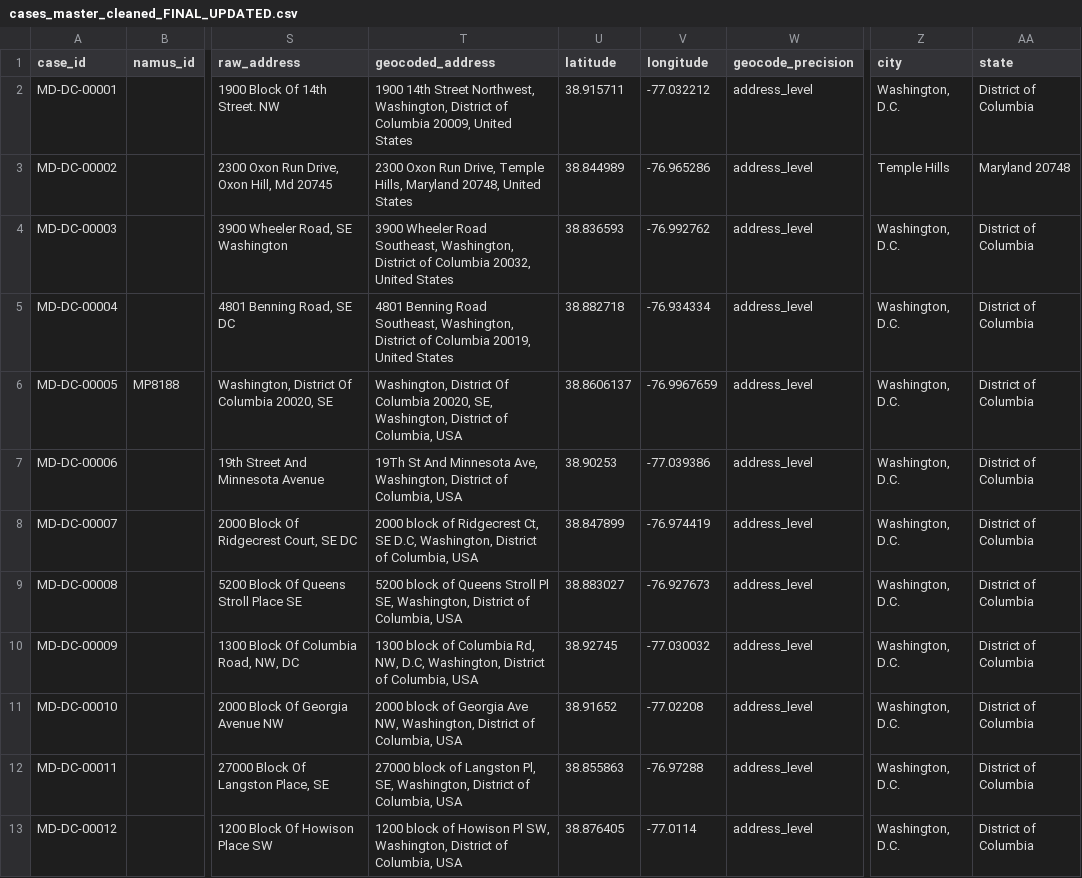
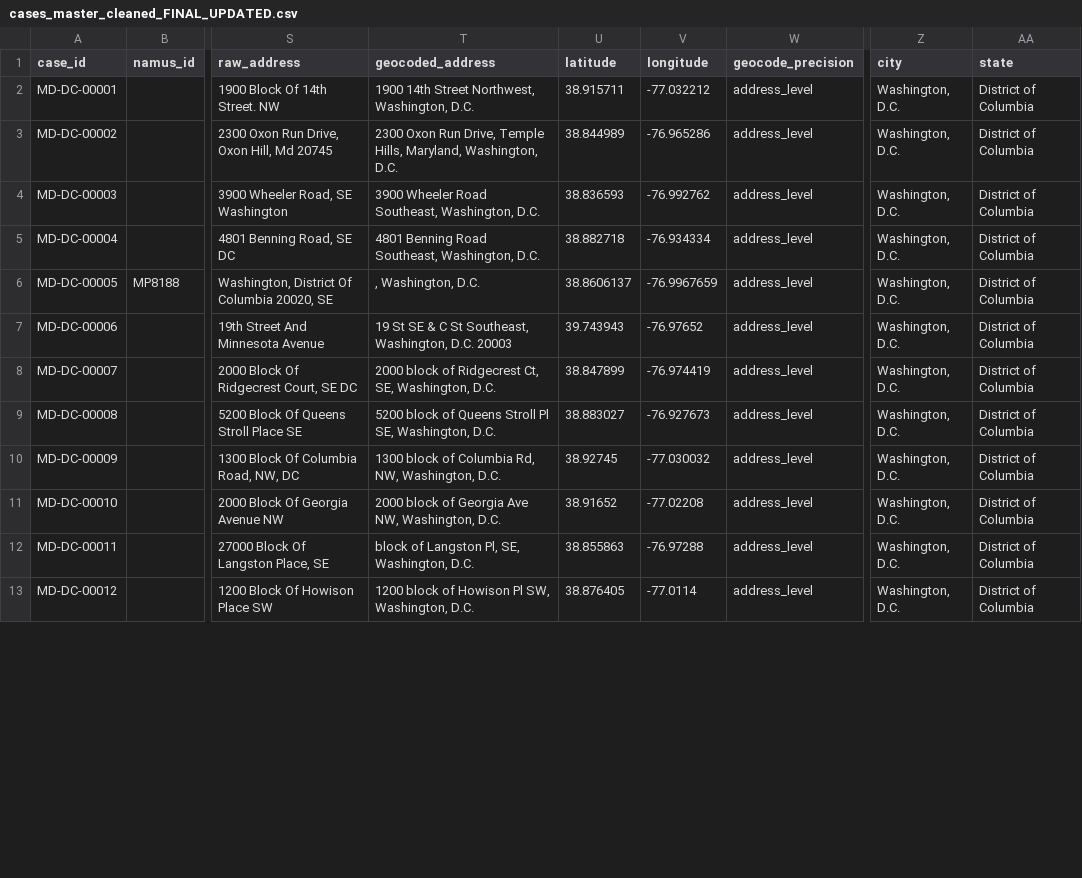
Before and after one commit to ajohns2024/deadlining-pipeline, a CSV file: cases_master_cleaned_FINAL_UPDATED.csv, drawn as a sheet; only a part is shown, gaps mark what is left out; the diff covers the shown part only; the diff names each change by its address in the sheet, - before the commit and + after, or states it on an @@ line.

Commit message:
Add files via upload

```diff
--- a/cases_master_cleaned_FINAL_UPDATED.csv
+++ b/cases_master_cleaned_FINAL_UPDATED.csv
-T2 (geocoded_address): …Northwest, Washington, District of Columbia 20009, United States
+T2 (geocoded_address): …Northwest, Washington, D.C.
-T3 (geocoded_address): …Temple Hills, Maryland 20748, United States
+T3 (geocoded_address): …Temple Hills, Maryland, Washington, D.C.
-Z3 (city): Temple Hills
+Z3 (city): Washington, D.C.
-AA3 (state): Maryland 20748
+AA3 (state): District of Columbia
-T4 (geocoded_address): …Southeast, Washington, District of Columbia 20032, United States
+T4 (geocoded_address): …Southeast, Washington, D.C.
-T5 (geocoded_address): …Southeast, Washington, District of Columbia 20019, United States
+T5 (geocoded_address): …Southeast, Washington, D.C.
-T6 (geocoded_address): Washington, District Of Columbia 20020, SE, Washington, District of Columbia, USA
+T6 (geocoded_address): , Washington, D.C.
-T7 (geocoded_address): 19Th St And Minnesota Ave, Washington, District of Columbia, USA
+T7 (geocoded_address): 19 St SE & C St Southeast, Washington, D.C. 20003
-U7 (latitude): 38.90253
+U7 (latitude): 39.743943
-V7 (longitude): -77.039386
+V7 (longitude): -76.97652
-T8 (geocoded_address): …Ridgecrest Ct, SE D.C, Washington, District of Columbia, USA
+T8 (geocoded_address): …Ridgecrest Ct, SE, Washington, D.C.
-T9 (geocoded_address): …SE, Washington, District of Columbia, USA
+T9 (geocoded_address): …SE, Washington, D.C.
-T10 (geocoded_address): …Rd, NW, D.C, Washington, District of Columbia, USA
+T10 (geocoded_address): …Rd, NW, Washington, D.C.
-T11 (geocoded_address): …NW, Washington, District of Columbia, USA
+T11 (geocoded_address): …NW, Washington, D.C.
-T12 (geocoded_address): 27000 block of Langston Pl, SE, Washington, District of Columbia, USA
+T12 (geocoded_address): block of Langston Pl, SE, Washington, D.C.
-T13 (geocoded_address): …SW, Washington, District of Columbia, USA
+T13 (geocoded_address): …SW, Washington, D.C.
```
Also changed, not shown: 99 edited cells elsewhere in this file.
